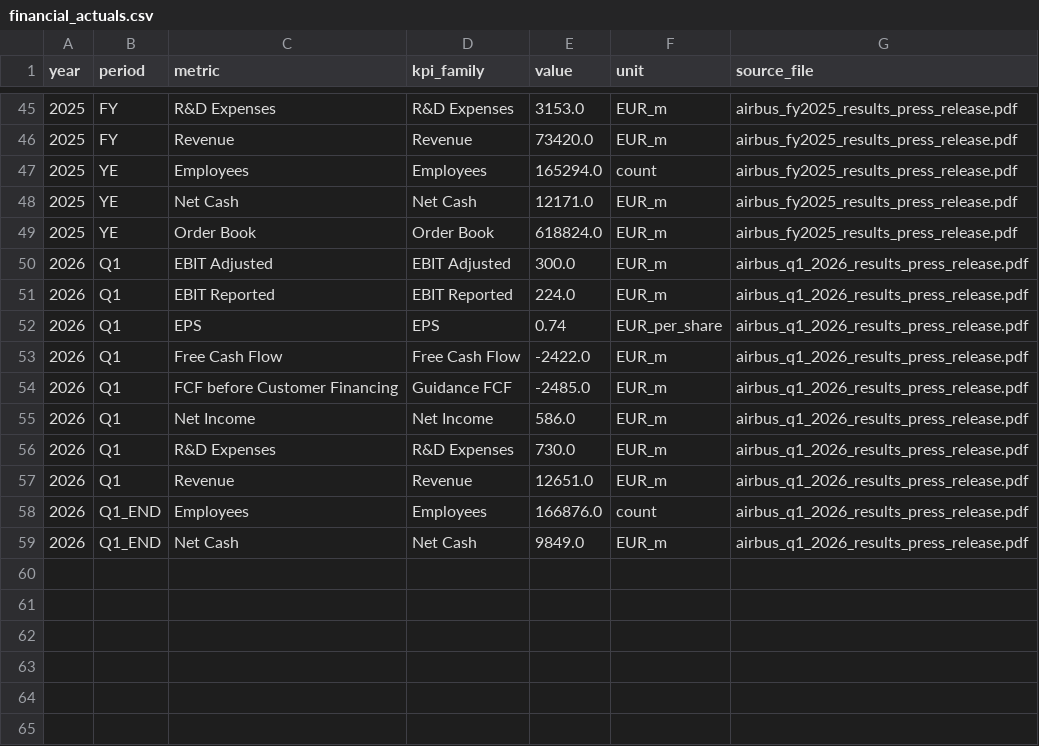
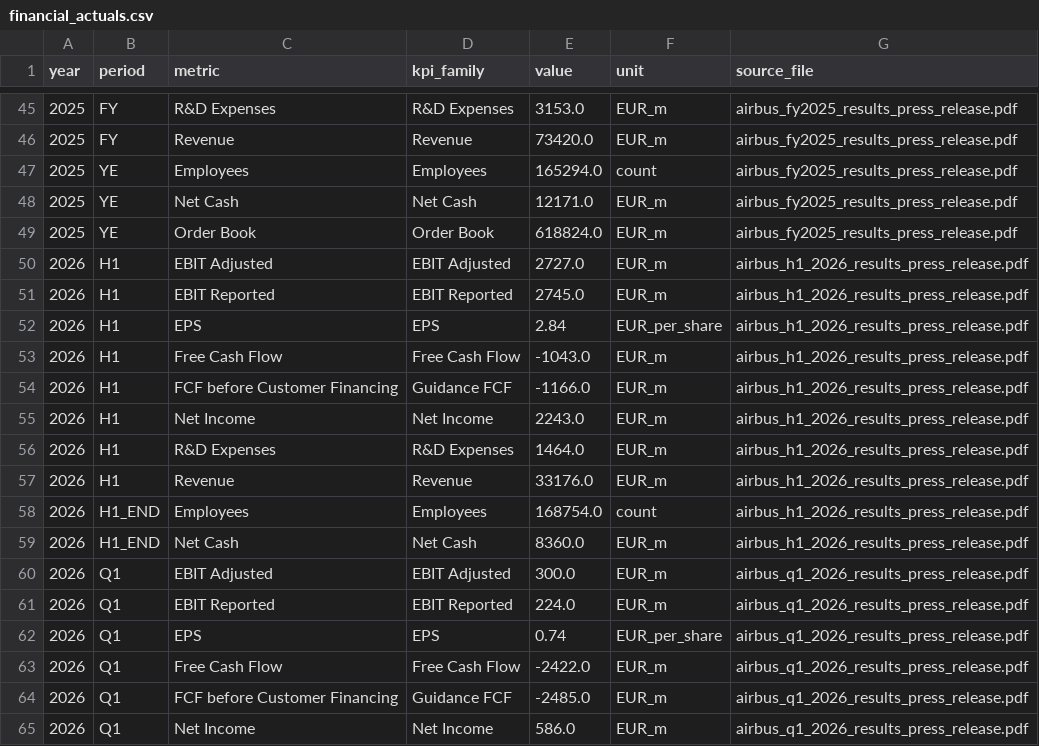
Before and after one commit to soufianabah8-creator/airbus-fpa-intelligence-engine, a CSV file: data/processed/financial_actuals.csv, drawn as a sheet; only a part is shown, gaps mark what is left out; the shorter side is filled out with more unchanged rows.

Commit message:
Add H1 2026 financial extraction

```diff
--- a/data/processed/financial_actuals.csv
+++ b/data/processed/financial_actuals.csv
@@ -49,2 +49,12 @@ year,period,metric,kpi_family,value,unit,source_file
 2025,YE,Order Book,Order Book,618824.0,EUR_m,airbus_fy2025_results_press_release.pdf
+2026,H1,EBIT Adjusted,EBIT Adjusted,2727.0,EUR_m,airbus_h1_2026_results_press_release.pdf
+2026,H1,EBIT Reported,EBIT Reported,2745.0,EUR_m,airbus_h1_2026_results_press_release.pdf
+2026,H1,EPS,EPS,2.84,EUR_per_share,airbus_h1_2026_results_press_release.pdf
+2026,H1,Free Cash Flow,Free Cash Flow,-1043.0,EUR_m,airbus_h1_2026_results_press_release.pdf
+2026,H1,FCF before Customer Financing,Guidance FCF,-1166.0,EUR_m,airbus_h1_2026_results_press_release.pdf
+2026,H1,Net Income,Net Income,2243.0,EUR_m,airbus_h1_2026_results_press_release.pdf
+2026,H1,R&D Expenses,R&D Expenses,1464.0,EUR_m,airbus_h1_2026_results_press_release.pdf
+2026,H1,Revenue,Revenue,33176.0,EUR_m,airbus_h1_2026_results_press_release.pdf
+2026,H1_END,Employees,Employees,168754.0,count,airbus_h1_2026_results_press_release.pdf
+2026,H1_END,Net Cash,Net Cash,8360.0,EUR_m,airbus_h1_2026_results_press_release.pdf
 2026,Q1,EBIT Adjusted,EBIT Adjusted,300.0,EUR_m,airbus_q1_2026_results_press_release.pdf
```
Also changed, not shown: 1 other file.
